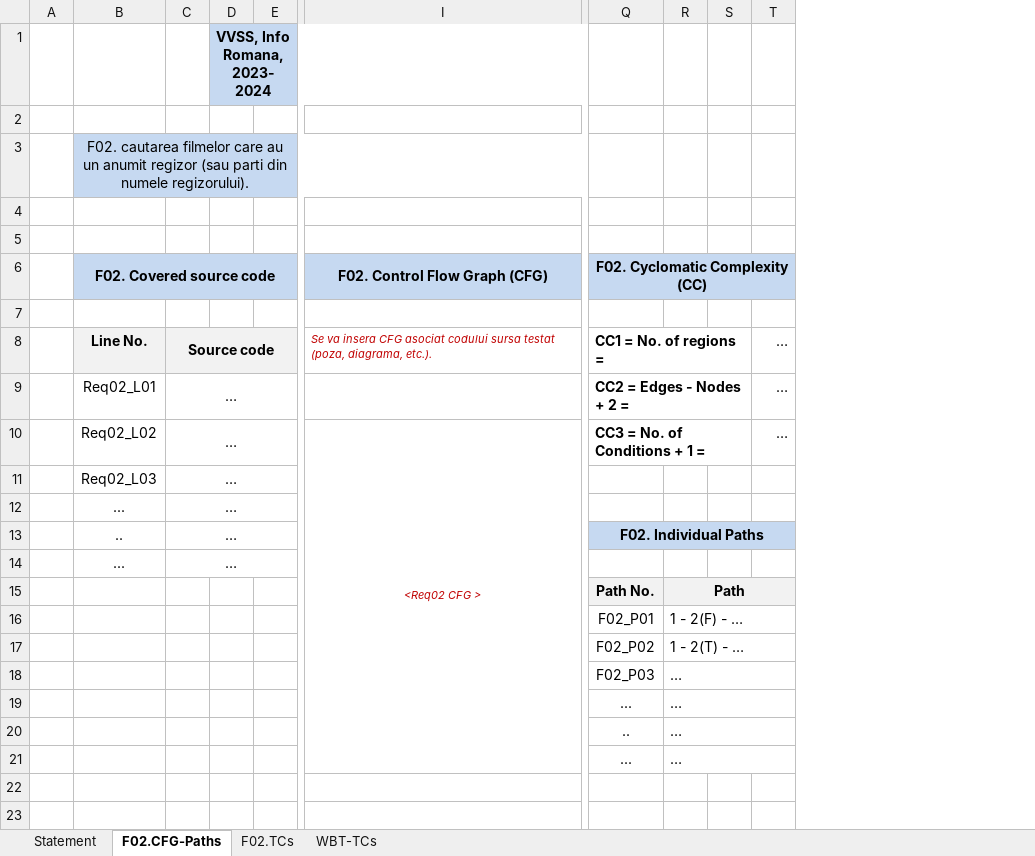
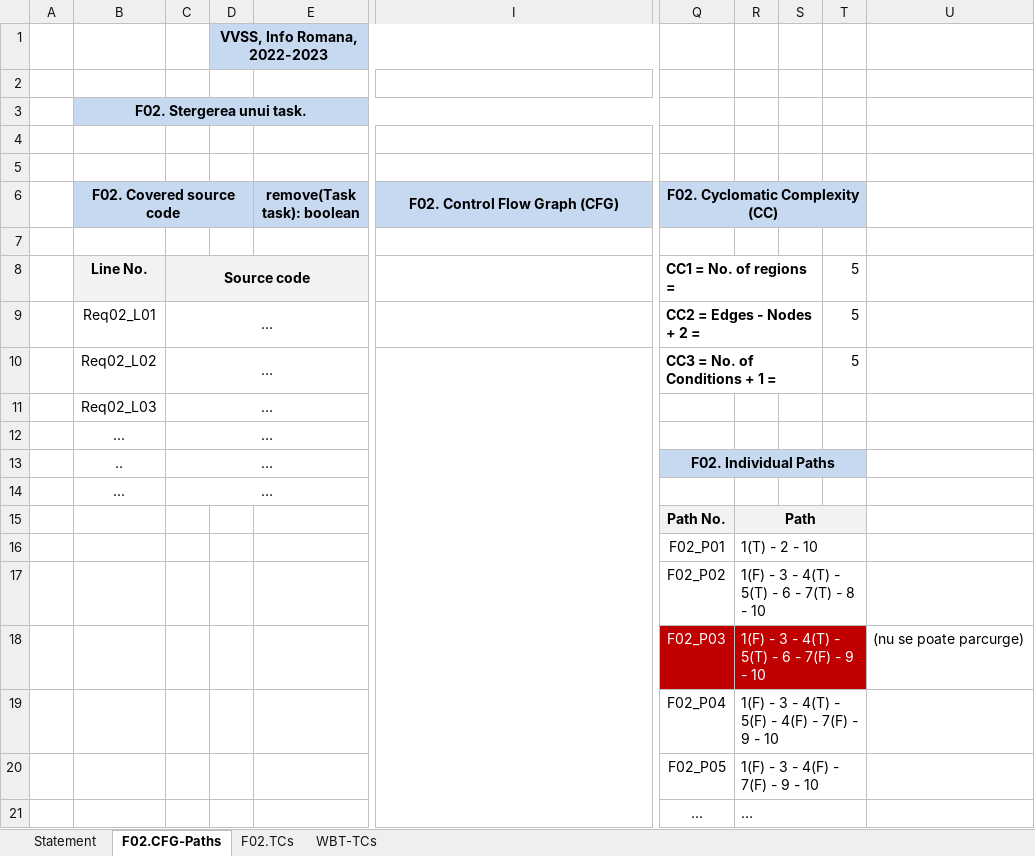
Before and after one commit to stefannastasa/VVSS, an Excel workbook: Docs/L03/Lab03_WBT_TCs_Form.xlsx, sheet F02.CFG-Paths, drawn as a sheet; only a part is shown, gaps mark what is left out; values as stored, in another font and other column widths than the file's, no borders; charts and pictures not drawn; removed rows and columns are numbered as before the commit, all else as after; rows hold the shown columns only; the diff names each change by its address in the sheet, - before the commit and + after, or states it on an @@ line.

```diff
--- a/Docs/L03/Lab03_WBT_TCs_Form.xlsx (sheet F02.CFG-Paths)
+++ b/Docs/L03/Lab03_WBT_TCs_Form.xlsx (sheet F02.CFG-Paths)
-column D, row 1: VVSS, Info Romana, 2023-2024
-column E, empty
+column D, row 1: VVSS, Info Romana, 2022-2023
+column E (remove(Task task): boolean), empty
-column T, rows 8-10: all …
+column T, rows 8-10: all 5
+column U, row 18: (nu se poate parcurge)
-B3 (F02. Covered source code): F02. cautarea filmelor care au un anumit regizor (sau parti din numele regizorului).
+B3 (F02. Covered source code): F02. Stergerea unui task.
-B3 bold: off
+B3 bold: on
-I8 (F02. Control Flow Graph (CFG)): Se va insera CFG asociat codului sursa testat (poza, diagrama, etc.).
+I8 (F02. Control Flow Graph (CFG)): (empty)
-I10 (F02. Control Flow Graph (CFG)): <Req02 CFG >
+I10 (F02. Control Flow Graph (CFG)): (empty)
-R16: 1 - 2(F) - …
+R16: 1(T) - 2 - 10
-R17: 1 - 2(T) - …
+R17: 1(F) - 3 - 4(T) - 5(T) - 6 - 7(T) - 8 - 10
-Q18:S18 fill: none
+Q18:S18 fill: #C00000
-Q18:R18 text colour: black
+Q18:R18 text colour: #FFFFFF
-R18: …
+R18: 1(F) - 3 - 4(T) - 5(T) - 6 - 7(F) - 9 - 10
+row 19:  |  |  |  |  |  | F02_P04 | 1(F) - 3 - 4(T) - 5(F) - 4(F) - 7(F) - 9 - 10
+row 20:  |  |  |  |  |  | F02_P05 | 1(F) - 3 - 4(F) - 7(F) - 9 - 10
-row 20:  |  |  |  |  |  | .. | …
-row 21:  |  |  |  |  |  | ... | …
```
Also changed, not shown: sheet F02.TCs, sheet WBT-TCs, sheet Statement, formulas that keep their value, charts or pictures, 1 other file.
